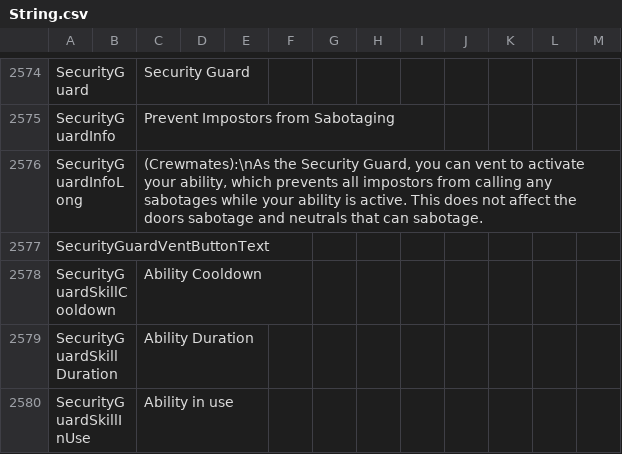
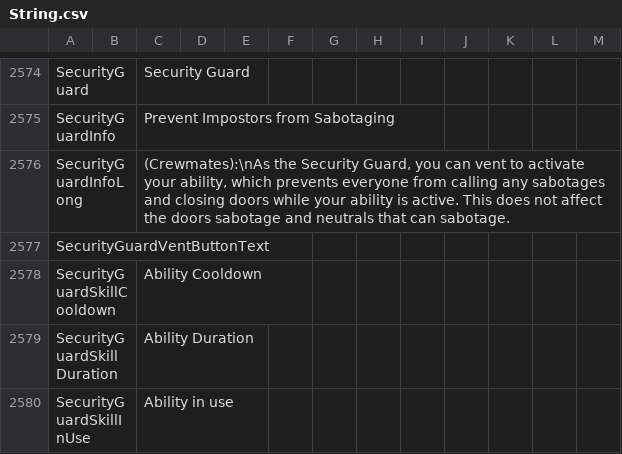
Before and after one commit to Gurge44/EndlessHostRoles, a CSV file: Resources/String.csv, drawn as a sheet; only a part is shown, gaps mark what is left out.

Commit message:
Fix door closes and optimize shapeshifts

```diff
--- a/Resources/String.csv
+++ b/Resources/String.csv
@@ -2576,3 +2576,3 @@
 "SecurityGuardInfo","","Prevent Impostors from Sabotaging","","",""
-"SecurityGuardInfoLong","","(Crewmates):\nAs the Security Guard, you can vent to activate your ability, which prevents all impostors from calling any sabotages while your ability is active. This does not affect the doors sabotage and neutrals that can sabotage.","","",""
+"SecurityGuardInfoLong","","(Crewmates):\nAs the Security Guard, you can vent to activate your ability, which prevents everyone from calling any sabotages and closing doors while your ability is active. This does not affect the doors sabotage and neutrals that can sabotage.","","",""
 "SecurityGuardVentButtonText","","","","",""
```
Also changed, not shown: 7 other files.
